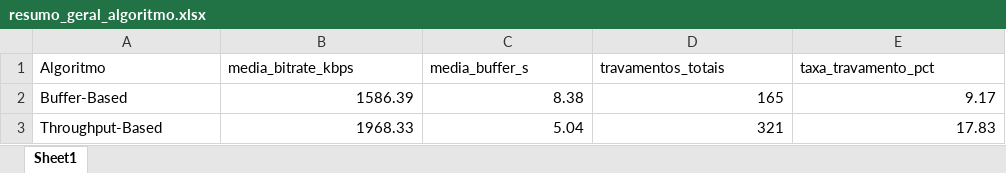
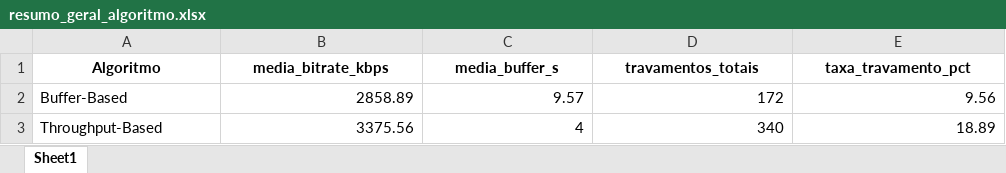
Before and after one commit to AlencarLima/trabalho-adr, an Excel workbook: dados/tabelas/resumo_geral_algoritmo.xlsx, sheet Sheet1, drawn as a sheet; values as stored, in another font and other column widths than the file's, no borders; the diff names each change by its address in the sheet, - before the commit and + after, or states it on an @@ line.

```diff
--- a/dados/tabelas/resumo_geral_algoritmo.xlsx (sheet Sheet1)
+++ b/dados/tabelas/resumo_geral_algoritmo.xlsx (sheet Sheet1)
@@ A1:E1 bold: off → on, alignment: left → center @@
-B2 (media_bitrate_kbps): 1586.39
+B2 (media_bitrate_kbps): 2858.89
-C2 (media_buffer_s): 8.38
+C2 (media_buffer_s): 9.57
-D2 (travamentos_totais): 165
+D2 (travamentos_totais): 172
-E2 (taxa_travamento_pct): 9.17
+E2 (taxa_travamento_pct): 9.56
-B3 (media_bitrate_kbps): 1968.33
+B3 (media_bitrate_kbps): 3375.56
-C3 (media_buffer_s): 5.04
+C3 (media_buffer_s): 4
-D3 (travamentos_totais): 321
+D3 (travamentos_totais): 340
-E3 (taxa_travamento_pct): 17.83
+E3 (taxa_travamento_pct): 18.89
```
Also changed, not shown: dados/dados_finais.xlsx, dados/tabelas/resumo_cenario_algoritmo.xlsx, 7 other files.
